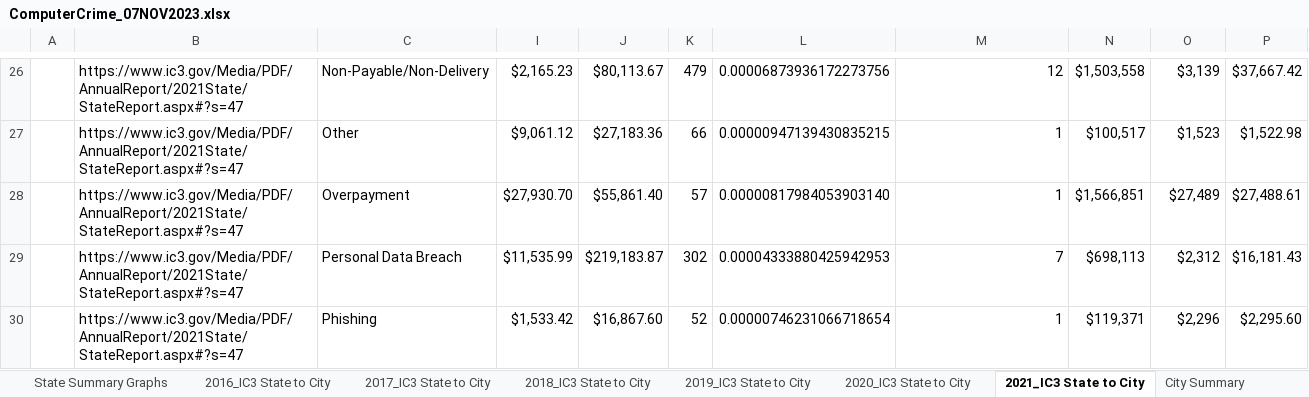
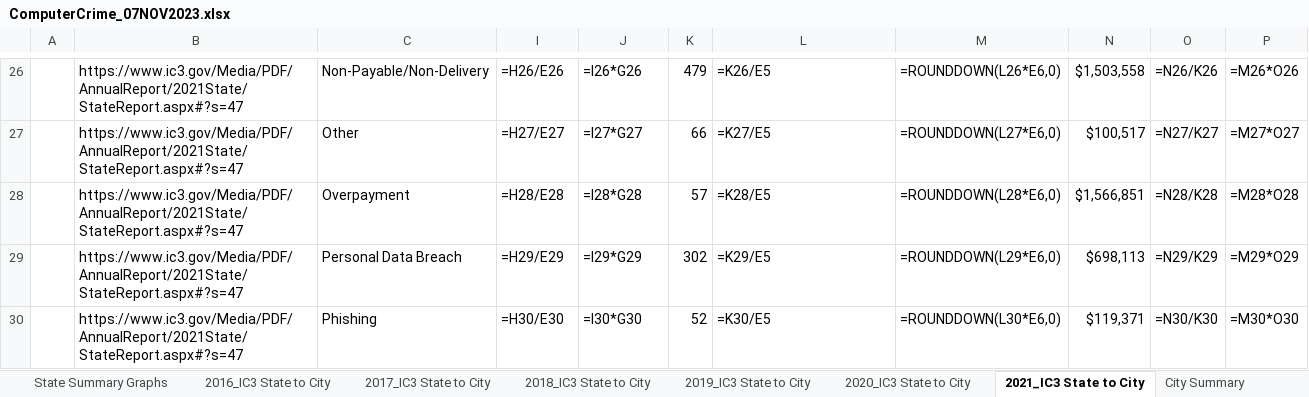
Before and after one commit to gladiola/bookwork2, an Excel workbook: KandRStyle/research/risk_air_gap/ComputerCrime_07NOV2023.xlsx, sheet 2021_IC3 State to City, drawn as a sheet; only a part is shown, gaps mark what is left out; values as stored, in another font and other column widths than the file's, no borders; formulas without a stored value are shown as written; the diff covers the shown part only; the diff names each change by its address in the sheet, - before the commit and + after, or states it on an @@ line.

```diff
--- a/KandRStyle/research/risk_air_gap/ComputerCrime_07NOV2023.xlsx (sheet 2021_IC3 State to City)
+++ b/KandRStyle/research/risk_air_gap/ComputerCrime_07NOV2023.xlsx (sheet 2021_IC3 State to City)
-I26: $2,165.23
+I26: =H26/E26
-J26: $80,113.67
+J26: =I26*G26
-L26: 0.00006873936172273756
+L26: =K26/E5
-M26: 12
+M26: =ROUNDDOWN(L26*E6,0)
-O26: $3,139
+O26: =N26/K26
-P26: $37,667.42
+P26: =M26*O26
-I27: $9,061.12
+I27: =H27/E27
-J27: $27,183.36
+J27: =I27*G27
-L27: 0.00000947139430835215
+L27: =K27/E5
-M27: 1
+M27: =ROUNDDOWN(L27*E6,0)
-O27: $1,523
+O27: =N27/K27
-P27: $1,522.98
+P27: =M27*O27
-I28: $27,930.70
+I28: =H28/E28
-J28: $55,861.40
+J28: =I28*G28
-L28: 0.00000817984053903140
+L28: =K28/E5
-M28: 1
+M28: =ROUNDDOWN(L28*E6,0)
-O28: $27,489
+O28: =N28/K28
-P28: $27,488.61
+P28: =M28*O28
-I29: $11,535.99
+I29: =H29/E29
-J29: $219,183.87
+J29: =I29*G29
-L29: 0.00004333880425942953
+L29: =K29/E5
-M29: 7
+M29: =ROUNDDOWN(L29*E6,0)
-O29: $2,312
+O29: =N29/K29
-P29: $16,181.43
+P29: =M29*O29
-I30: $1,533.42
+I30: =H30/E30
-J30: $16,867.60
+J30: =I30*G30
-L30: 0.00000746231066718654
+L30: =K30/E5
-M30: 1
+M30: =ROUNDDOWN(L30*E6,0)
-O30: $2,296
+O30: =N30/K30
-P30: $2,295.60
+P30: =M30*O30
```
Also changed, not shown: 1 added row, 1 removed row, 151 edited cells and cell formats elsewhere in this sheet, sheet BLANK_IC3 State to City, sheet BLANK_IC3 State to City (2), sheet 2022_IC3 State to City, sheet 2017_IC3 State to City, sheet 2019_IC3 State to City, sheet 2018_IC3 State to City, 4 more sheets, other sheet tabs, hidden cells, charts or pictures.
